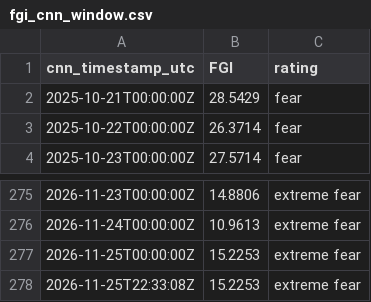
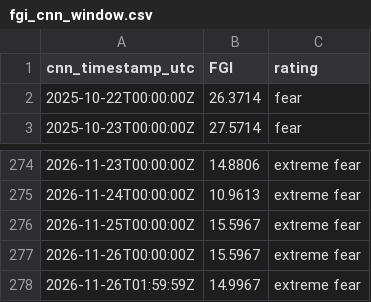
Before and after one commit to daifulee/fgi-public-data, a CSV file: data/fgi_cnn_window.csv, drawn as a sheet; only a part is shown, gaps mark what is left out.

```diff
--- a/data/fgi_cnn_window.csv
+++ b/data/fgi_cnn_window.csv
@@ -1,3 +1,2 @@
 cnn_timestamp_utc,FGI,rating
-2025-10-21T00:00:00Z,28.5429,fear
 2025-10-22T00:00:00Z,26.3714,fear
@@ -276,3 +275,4 @@ cnn_timestamp_utc,FGI,rating
 2026-11-24T00:00:00Z,10.9613,extreme fear
-2026-11-25T00:00:00Z,15.2253,extreme fear
-2026-11-25T22:33:08Z,15.2253,extreme fear
+2026-11-25T00:00:00Z,15.5967,extreme fear
+2026-11-26T00:00:00Z,15.5967,extreme fear
+2026-11-26T01:59:59Z,14.9967,extreme fear
```
Also changed, not shown: data/fgi_history.csv, 4 other files.
